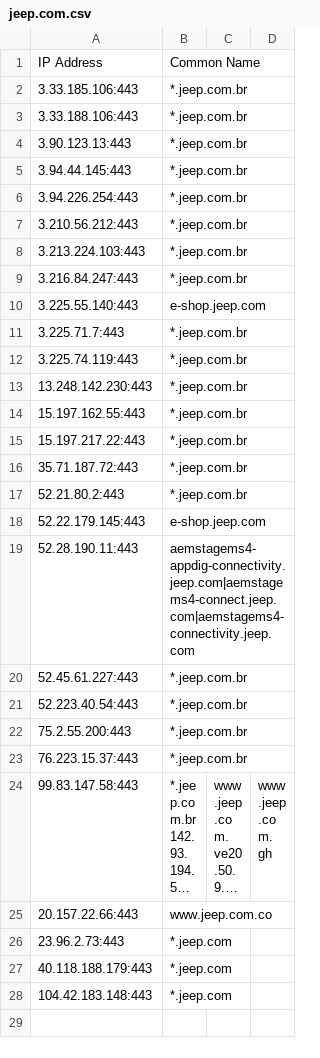
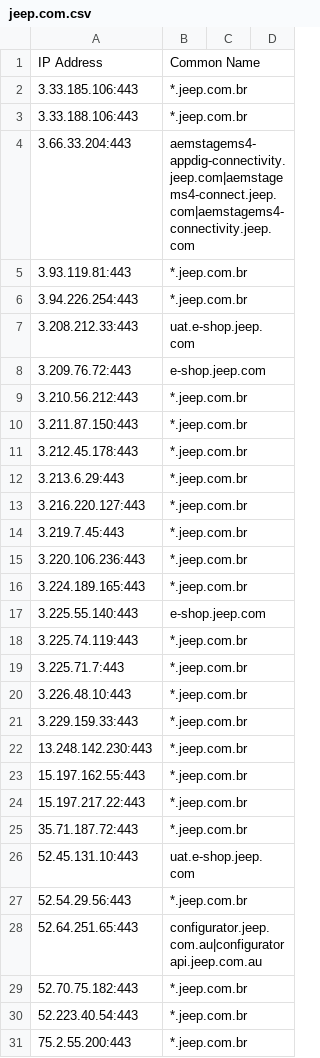
Before and after one commit to 0xhebo17/cloud_data, a CSV file: outputs/kaeferjaeger/jeep.com.csv, drawn as a sheet; only a part is shown; the shorter side is filled out with more unchanged rows; long unchanged cells end in ….

```diff
--- a/outputs/kaeferjaeger/jeep.com.csv
+++ b/outputs/kaeferjaeger/jeep.com.csv
@@ -3,11 +3,20 @@ IP Address,Common Name
 3.33.188.106:443,*.jeep.com.br
-3.90.123.13:443,*.jeep.com.br
-3.94.44.145:443,*.jeep.com.br
+3.66.33.204:443,aemstagems4-appdig-connectivity.jeep.com|aemstagems4-connect.jeep.com|aemstagems4-connectivity.jeep.com
+3.93.119.81:443,*.jeep.com.br
 3.94.226.254:443,*.jeep.com.br
+3.208.212.33:443,uat.e-shop.jeep.com
+3.209.76.72:443,e-shop.jeep.com
 3.210.56.212:443,*.jeep.com.br
-3.213.224.103:443,*.jeep.com.br
-3.216.84.247:443,*.jeep.com.br
+3.211.87.150:443,*.jeep.com.br
+3.212.45.178:443,*.jeep.com.br
+3.213.6.29:443,*.jeep.com.br
+3.216.220.127:443,*.jeep.com.br
+3.219.7.45:443,*.jeep.com.br
+3.220.106.236:443,*.jeep.com.br
+3.224.189.165:443,*.jeep.com.br
 3.225.55.140:443,e-shop.jeep.com
+3.225.74.119:443,*.jeep.com.br
 3.225.71.7:443,*.jeep.com.br
-3.225.74.119:443,*.jeep.com.br
+3.226.48.10:443,*.jeep.com.br
+3.229.159.33:443,*.jeep.com.br
 13.248.142.230:443,*.jeep.com.br
@@ -16,6 +25,6 @@ IP Address,Common Name
 35.71.187.72:443,*.jeep.com.br
-52.21.80.2:443,*.jeep.com.br
-52.22.179.145:443,e-shop.jeep.com
-52.28.190.11:443,aemstagems4-appdig-connectivity.jeep.com|aemstagems4-connect.jeep.com|aemstagems4-connectivity.jeep.com
-52.45.61.227:443,*.jeep.com.br
+52.45.131.10:443,uat.e-shop.jeep.com
+52.54.29.56:443,*.jeep.com.br
+52.64.251.65:443,configurator.jeep.com.au|configuratorapi.jeep.com.au
+52.70.75.182:443,*.jeep.com.br
 52.223.40.54:443,*.jeep.com.br
```
Also changed, not shown: outputs/jeep.com_data.csv.
